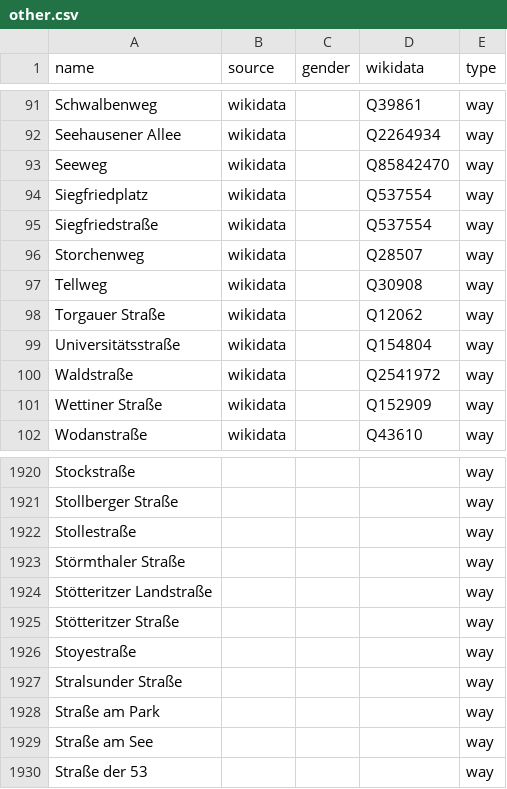
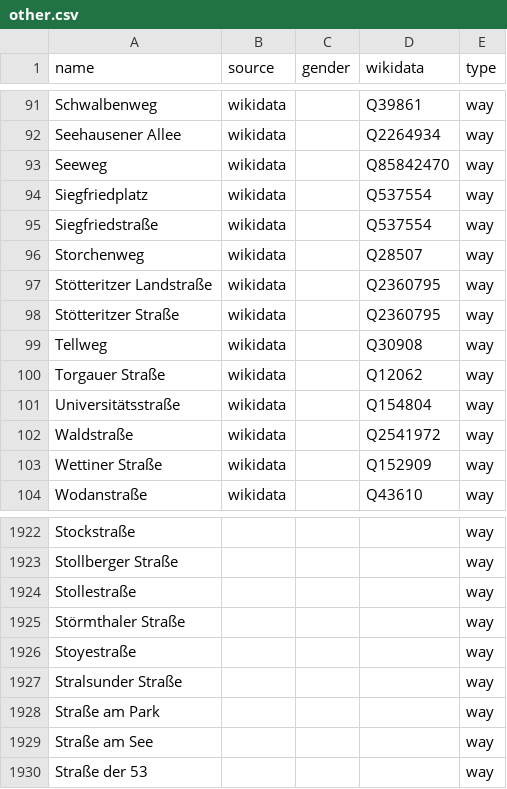
Before and after one commit to EqualStreetNames/equalstreetnames-leipzig, a CSV file: data/other.csv, drawn as a sheet; only a part is shown, gaps mark what is left out; removed rows and columns are numbered as before the commit, all else as after; the diff names each change by its address in the sheet, - before the commit and + after, or states it on an @@ line.

```diff
--- a/data/other.csv
+++ b/data/other.csv
+row 97: Stötteritzer Landstraße | wikidata |  | Q2360795 | way
+row 98: Stötteritzer Straße | wikidata |  | Q2360795 | way
-row 1924: Stötteritzer Landstraße |  |  |  | way
-row 1925: Stötteritzer Straße |  |  |  | way
```
Also changed, not shown: 2 other files.
